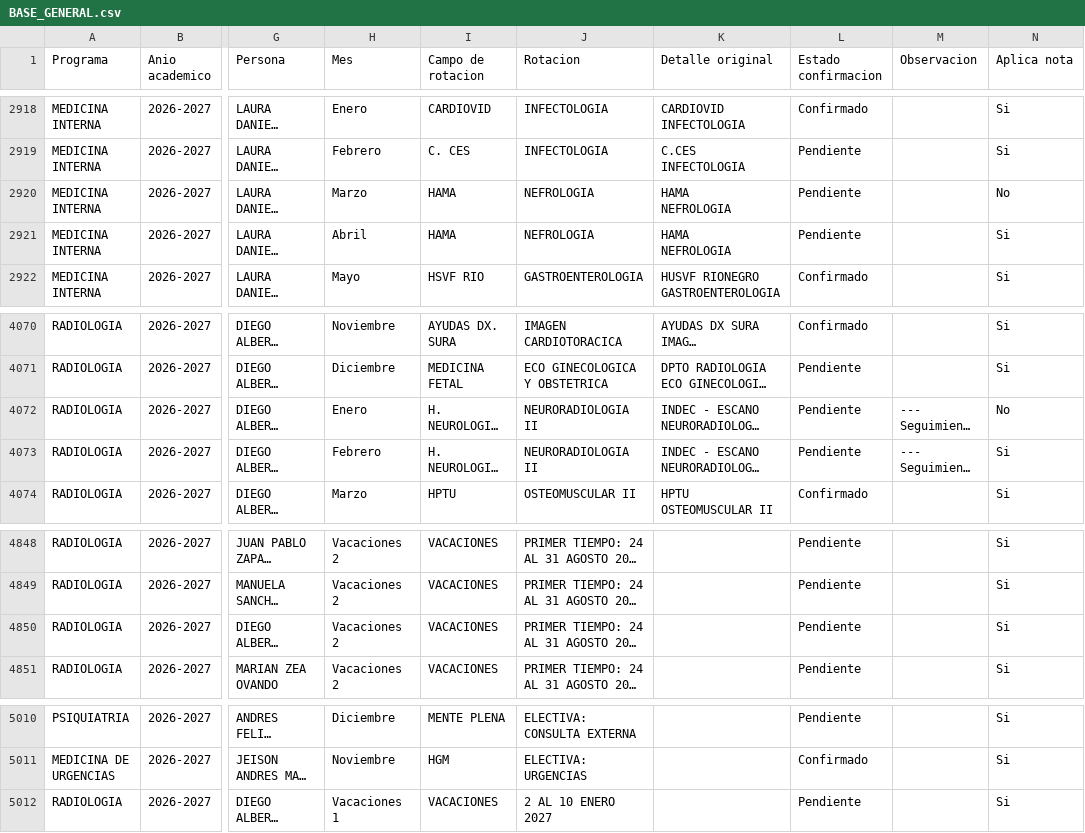
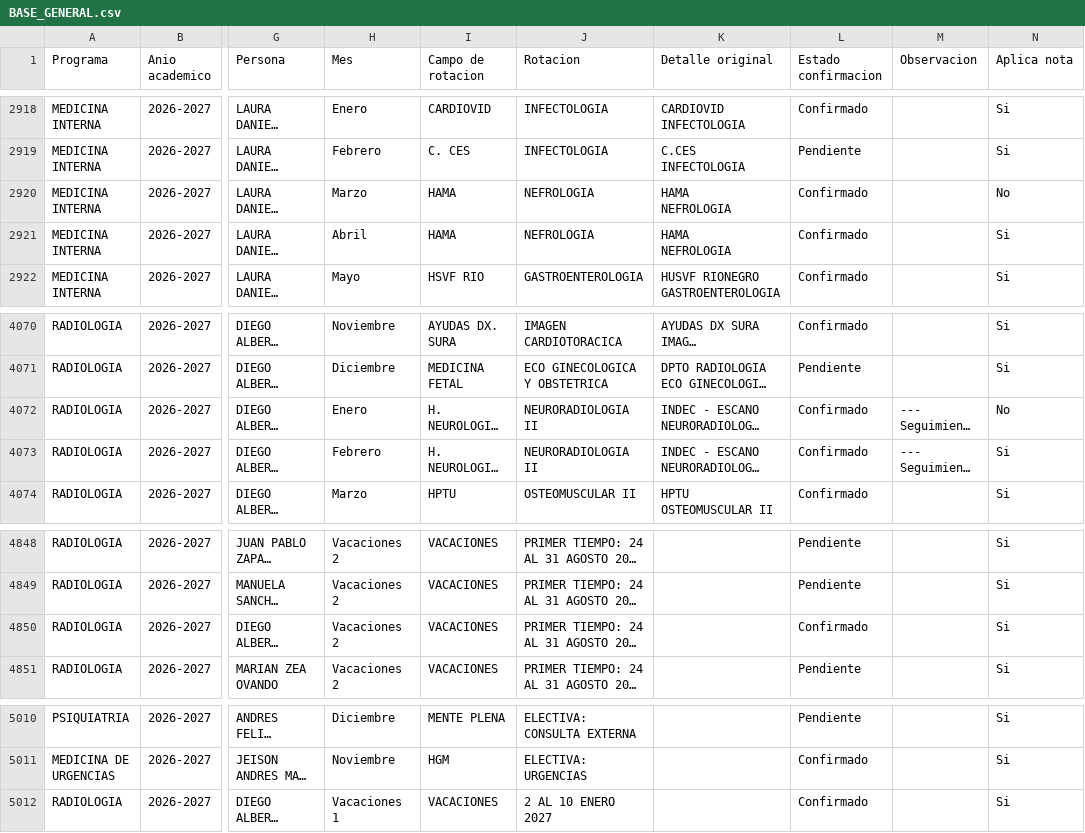
Before and after one commit to posgradosces/posgrados-ces, a CSV file: datos/BASE_GENERAL.csv, drawn as a sheet; only a part is shown, gaps mark what is left out; long unchanged cells end in …; the diff names each change by its address in the sheet, - before the commit and + after, or states it on an @@ line.

Commit message:
Actualización desde Google Sheets — 2026-10-29 21:40:58

```diff
--- a/datos/BASE_GENERAL.csv
+++ b/datos/BASE_GENERAL.csv
-L2920:L2921 (Estado confirmacion): Pendiente
+L2920:L2921 (Estado confirmacion): Confirmado
-L4072:L4073 (Estado confirmacion): Pendiente
+L4072:L4073 (Estado confirmacion): Confirmado
-L4850 (Estado confirmacion): Pendiente
+L4850 (Estado confirmacion): Confirmado
-L5012 (Estado confirmacion): Pendiente
+L5012 (Estado confirmacion): Confirmado
```
